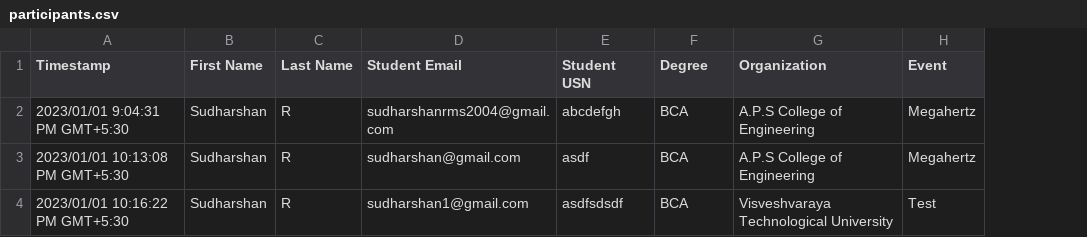
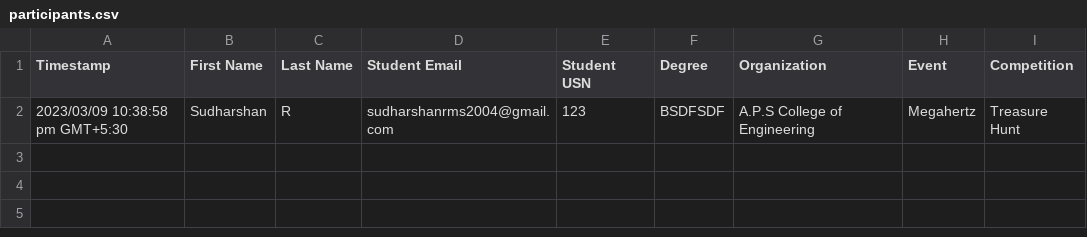
Before and after one commit to sudharshanr15/certify, a CSV file: assets/uploads/participants.csv, drawn as a sheet; removed rows and columns are numbered as before the commit, all else as after; the diff names each change by its address in the sheet, - before the commit and + after, or states it on an @@ line.

```diff
--- a/assets/uploads/participants.csv
+++ b/assets/uploads/participants.csv
+column I (Competition), row 2: Treasure Hunt
-A2 (Timestamp): 2023/01/01 9:04:31 PM GMT+5:30
+A2 (Timestamp): 2023/03/09 10:38:58 pm GMT+5:30
-E2 (Student USN): abcdefgh
+E2 (Student USN): 123
-F2 (Degree): BCA
+F2 (Degree): BSDFSDF
-row 3: 2023/01/01 10:13:08 PM GMT+5:30 | Sudharshan | R | sudharshan@gmail.com | asdf | BCA | A.P.S College of Engineering | Megahertz
-row 4: 2023/01/01 10:16:22 PM GMT+5:30 | Sudharshan | R | sudharshan1@gmail.com | asdfsdsdf | BCA | Visveshvaraya Technological University | Test
```
Also changed, not shown: 14 other files.
